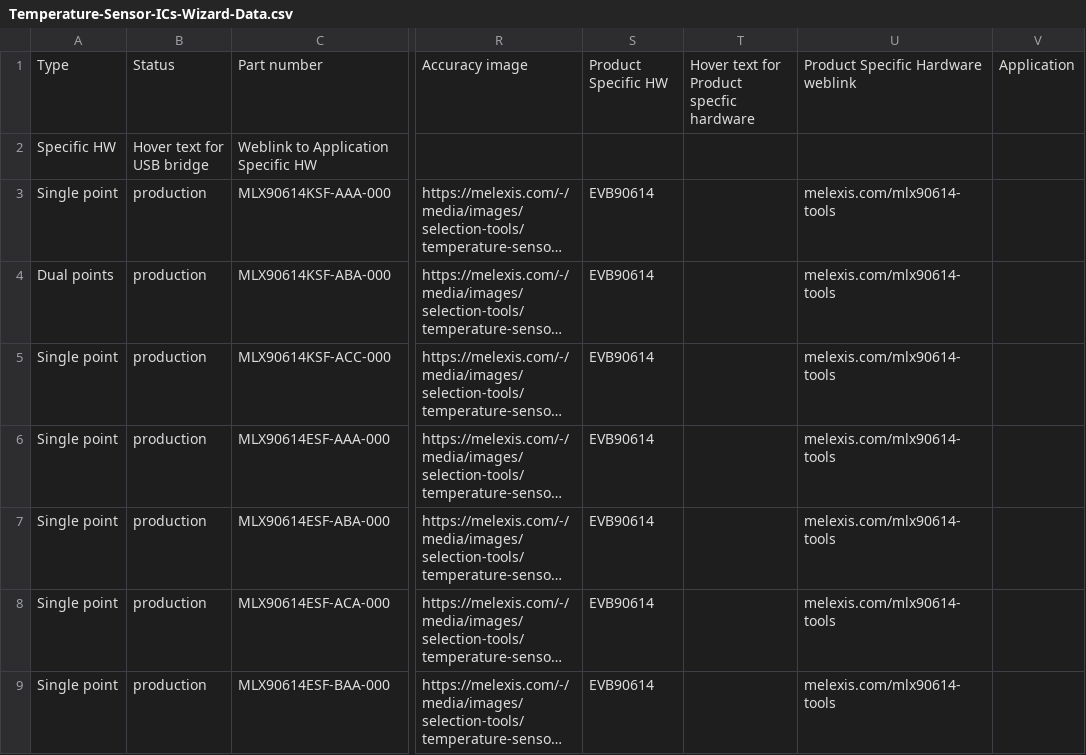
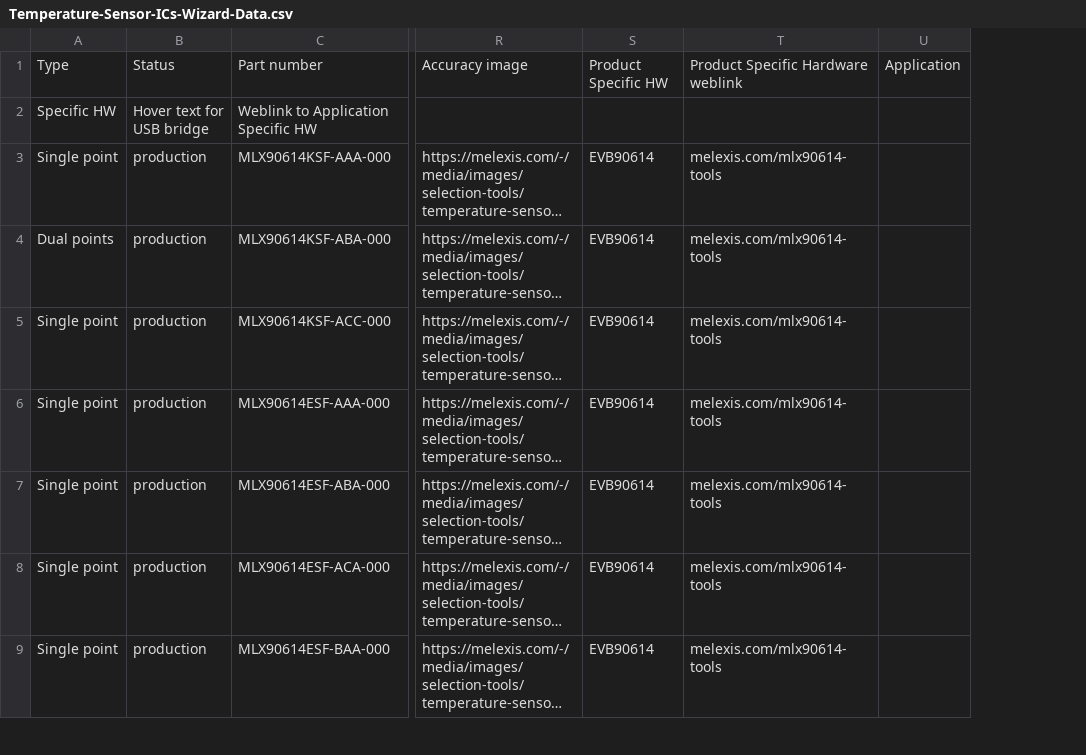
Before and after one commit to MelexisBC/Wizard--Temperature-Sensor-ICs-Data, a CSV file: Temperature-Sensor-ICs-Wizard-Data.csv, drawn as a sheet; only a part is shown, gaps mark what is left out; long unchanged cells end in …; the diff names each change by its address in the sheet, - before the commit and + after, or states it on an @@ line.

Commit message:
Wizard - Temperature sensor ICs - Google sheet updated

```diff
--- a/Temperature-Sensor-ICs-Wizard-Data.csv
+++ b/Temperature-Sensor-ICs-Wizard-Data.csv
-column T, row 1: Hover text for Product specfic hardware
```
